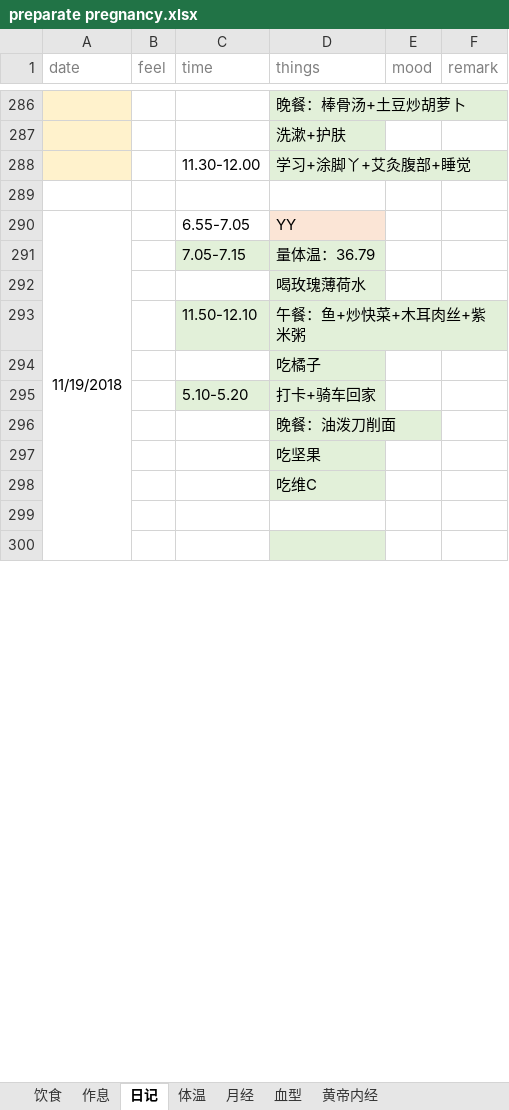
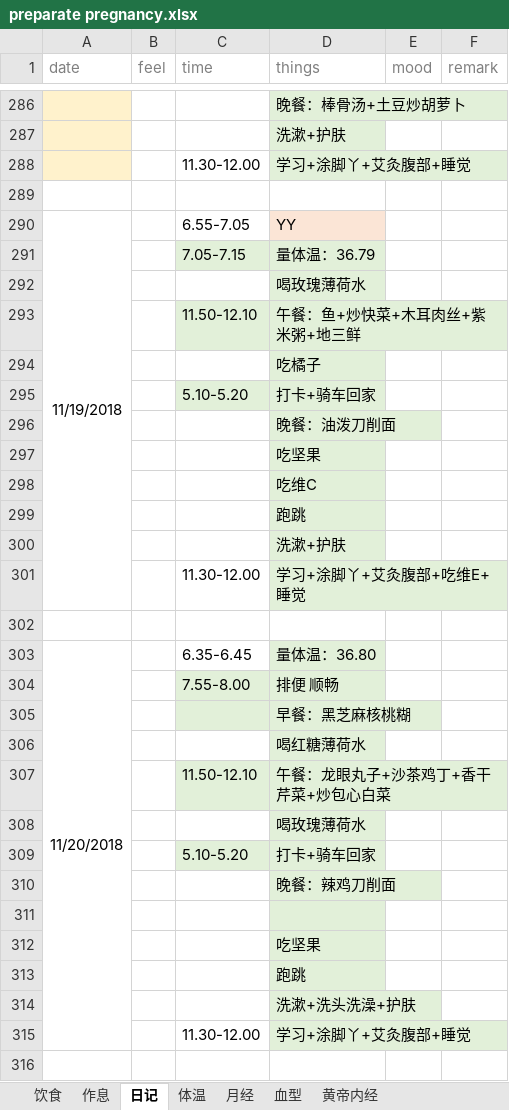
Before and after one commit to ivytry/blog, an Excel workbook: preparate pregnancy.xlsx, sheet 日记, drawn as a sheet; only a part is shown, gaps mark what is left out; values as stored, in another font and other column widths than the file's, no borders; removed rows and columns are numbered as before the commit, all else as after; the diff covers the shown part only; the diff names each change by its address in the sheet, - before the commit and + after, or states it on an @@ line.

Commit message:
'11.22'
Signed-off-by: Ivy <526560484@qq.com>

```diff
--- a/preparate pregnancy.xlsx (sheet 日记)
+++ b/preparate pregnancy.xlsx (sheet 日记)
-A290:A302 merged
+A290:A301 merged
-D293 (things): 午餐：鱼+炒快菜+木耳肉丝+紫米粥
+D293 (things): 午餐：鱼+炒快菜+木耳肉丝+紫米粥+地三鲜
+row 299:  |  |  | 跑跳
+row 300:  |  |  | 洗漱+护肤
+row 301:  |  | 11.30-12.00 | 学习+涂脚丫+艾灸腹部+吃维E+睡觉
+row 303: 11/20/2018 |  | 6.35-6.45 | 量体温：36.80
+row 304:  |  | 7.55-8.00 | 排便 顺畅
+row 305:  |  |  | 早餐：黑芝麻核桃糊
+row 306:  |  |  | 喝红糖薄荷水
+row 307:  |  | 11.50-12.10 | 午餐：龙眼丸子+沙茶鸡丁+香干芹菜+炒包心白菜
+row 308:  |  |  | 喝玫瑰薄荷水
+row 309:  |  | 5.10-5.20 | 打卡+骑车回家
+row 310:  |  |  | 晚餐：辣鸡刀削面
+row 312:  |  |  | 吃坚果
+row 313:  |  |  | 跑跳
+row 314:  |  |  | 洗漱+洗头洗澡+护肤
+row 315:  |  | 11.30-12.00 | 学习+涂脚丫+艾灸腹部+睡觉
+row 316: (empty)
```
Also changed, not shown: 24 added rows and 1 edited cell elsewhere in this sheet, sheet 体温.
